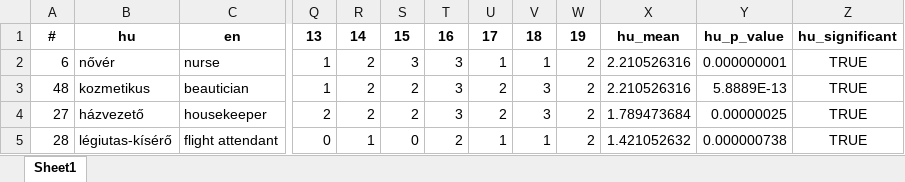
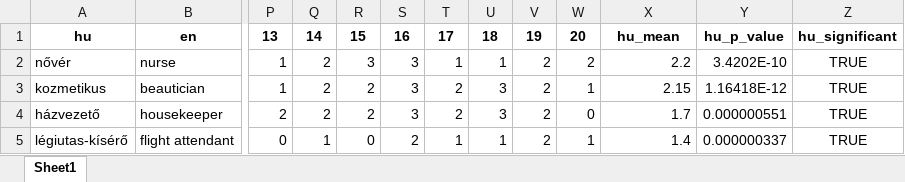
Before and after one commit to partigabor/pcibex-hun, an Excel workbook: occupations/occupations_hu.xlsx, sheet Sheet1, drawn as a sheet; only a part is shown, gaps mark what is left out; values as stored, in another font and other column widths than the file's, no borders; removed rows and columns are numbered as before the commit, all else as after; the diff covers the shown part only; the diff names each change by its address in the sheet, - before the commit and + after, or states it on an @@ line.

```diff
--- a/occupations/occupations_hu.xlsx (sheet Sheet1)
+++ b/occupations/occupations_hu.xlsx (sheet Sheet1)
-column A, rows 1-5: # | 6 | 48 | 27 | 28
+column Q, rows 1-5: 14 | 2 | 2 | 2 | 1
-R1: 14
+R1: 15
-S1: 15
+S1: 16
-T1: 16
+T1: 17
-U1: 17
+U1: 18
-V1: 18
+V1: 19
-W1: 19
+W1: 20
-R2: 2
+R2: 3
-T2: 3
+T2: 1
-V2: 1
+V2: 2
-X2: 2.210526316
+X2: 2.2
-Y2: 0.000000001
+Y2: 3.4202E-10
-S3:S4: 2
+S3:S4: 3
-T3:T4: 3
+T3:T4: 2
-U3:U4: 2
+U3:U4: 3
-V3:V4: 3
+V3:V4: 2
-W3: 2
+W3: 1
-X3: 2.210526316
+X3: 2.15
-Y3: 5.8889E-13
+Y3: 1.16418E-12
-W4: 2
+W4: 0
-X4: 1.789473684
+X4: 1.7
-Y4: 0.00000025
+Y4: 0.000000551
-R5: 1
+R5: 0
-S5: 0
+S5: 2
-T5: 2
+T5: 1
-V5: 1
+V5: 2
-W5: 2
+W5: 1
-X5: 1.421052632
+X5: 1.4
-Y5: 0.000000738
+Y5: 0.000000337
```
Also changed, not shown: 5 added rows, 2 removed rows and 208 edited cells elsewhere in this sheet, occupations/occupations_unified.xlsx, occupations/occupations_zh.xlsx, 20 other files.
